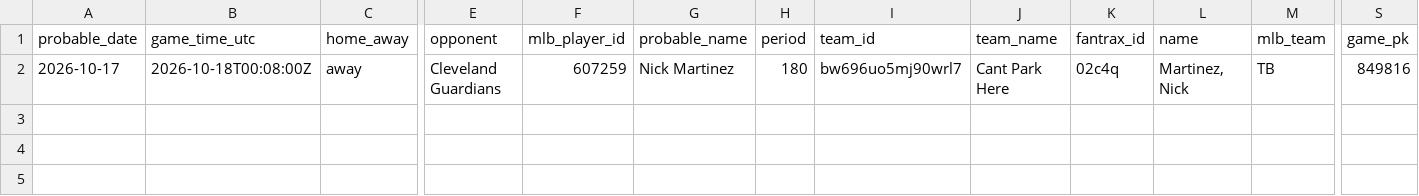
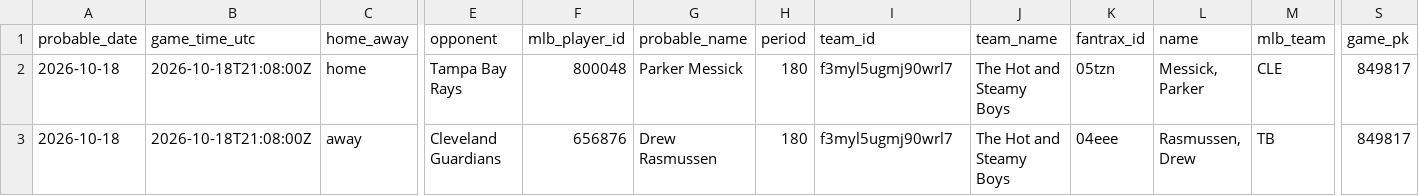
Before and after one commit to youtube-dinner/baseball_analytics, a CSV file: outputs/fantrax_export/fantrax_rosters_probable_starters_tomorrow_latest.csv, drawn as a sheet; only a part is shown, gaps mark what is left out; addresses are those after the commit; rows hold the shown columns only; the diff names each change by its address in the sheet, - before the commit and + after, or states it on an @@ line.

```diff
--- a/outputs/fantrax_export/fantrax_rosters_probable_starters_tomorrow_latest.csv
+++ b/outputs/fantrax_export/fantrax_rosters_probable_starters_tomorrow_latest.csv
+row 2: 2026-10-18 | 2026-10-18T21:08:00Z | home | Tampa Bay Rays | 800048 | Parker Messick | 180 | f3myl5ugmj90wrl7 | The Hot and Steamy Boys | 05tzn | Messick, Parker | CLE | 849817
-A3 (probable_date): 2026-10-17
+A3 (probable_date): 2026-10-18
-B3 (game_time_utc): 2026-10-18T00:08:00Z
+B3 (game_time_utc): 2026-10-18T21:08:00Z
-F3 (mlb_player_id): 607259
+F3 (mlb_player_id): 656876
-G3 (probable_name): Nick Martinez
+G3 (probable_name): Drew Rasmussen
-I3 (team_id): bw696uo5mj90wrl7
+I3 (team_id): f3myl5ugmj90wrl7
-J3 (team_name): Cant Park Here
+J3 (team_name): The Hot and Steamy Boys
-K3 (fantrax_id): 02c4q
+K3 (fantrax_id): 04eee
-L3 (name): Martinez, Nick
+L3 (name): Rasmussen, Drew
-S3 (game_pk): 849816
+S3 (game_pk): 849817
```
Also changed, not shown: outputs/fantasy_baseball_analytics/free_agent_pitchers.csv, outputs/fantasy_baseball_analytics/hitter_analytics.csv, 17 other files.
